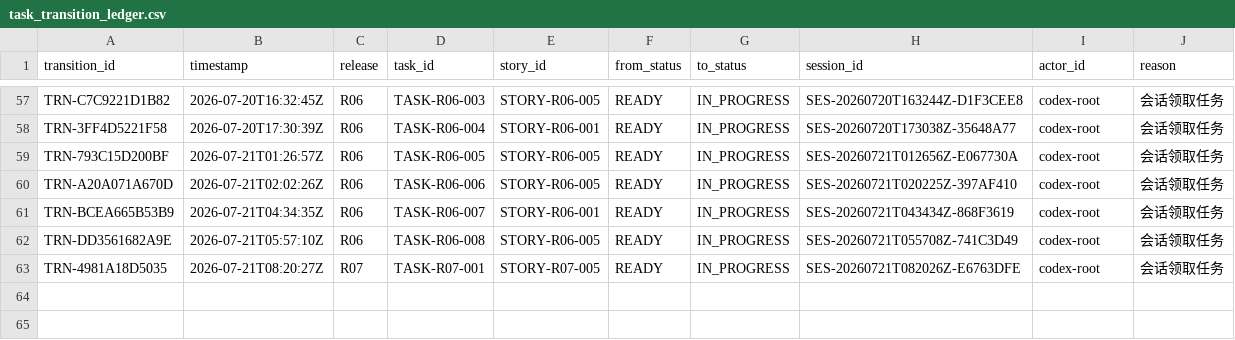
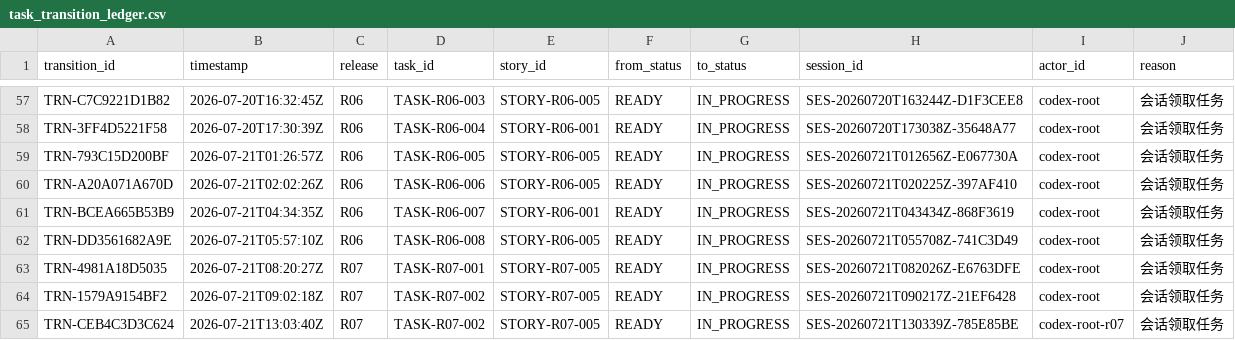
Before and after one commit to fei613293175/hhy, a CSV file: catalogs/task_transition_ledger.csv, drawn as a sheet; only a part is shown, gaps mark what is left out.

```diff
--- a/catalogs/task_transition_ledger.csv
+++ b/catalogs/task_transition_ledger.csv
@@ -63 +63,3 @@ TRN-DD3561682A9E,2026-07-21T05:57:10Z,R06,TASK-R06-008,STORY-R06-005,READY,IN_PR
 TRN-4981A18D5035,2026-07-21T08:20:27Z,R07,TASK-R07-001,STORY-R07-005,READY,IN_PROGRESS,SES-20260721T082026Z-E6763DFE,codex-root,会话领取任务
+TRN-1579A9154BF2,2026-07-21T09:02:18Z,R07,TASK-R07-002,STORY-R07-005,READY,IN_PROGRESS,SES-20260721T090217Z-21EF6428,codex-root,会话领取任务
+TRN-CEB4C3D3C624,2026-07-21T13:03:40Z,R07,TASK-R07-002,STORY-R07-005,READY,IN_PROGRESS,SES-20260721T130339Z-785E85BE,codex-root-r07,会话领取任务
```
Also changed, not shown: catalogs/change_request_index.csv, catalogs/session_index.csv, 33 other files.
